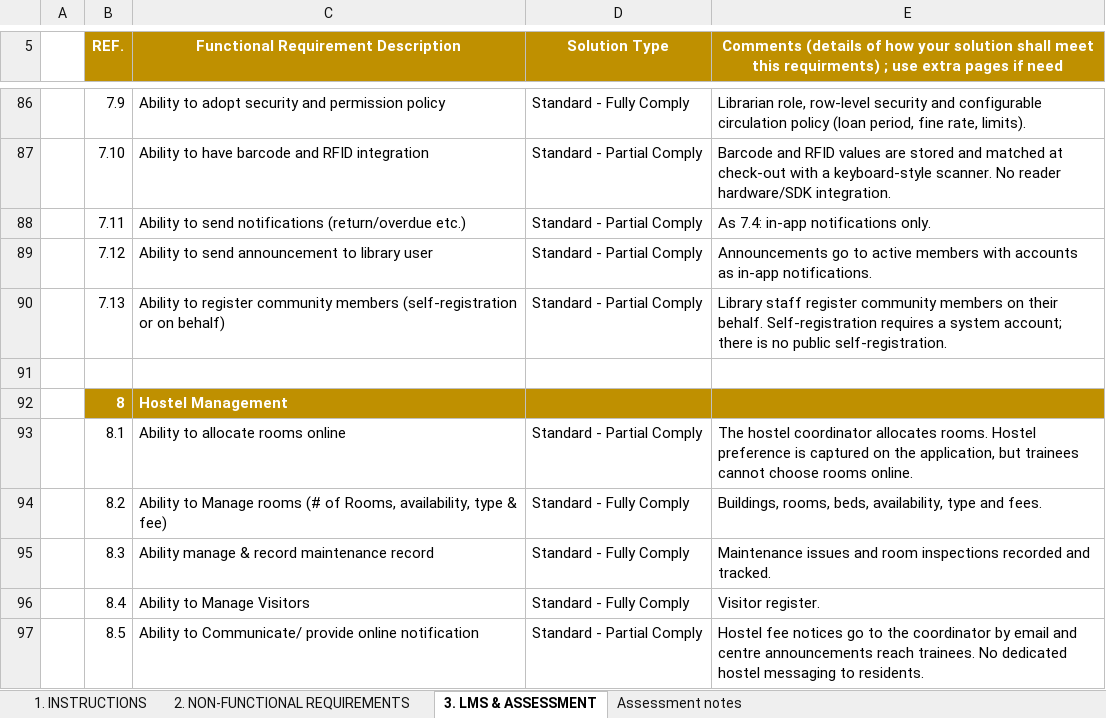
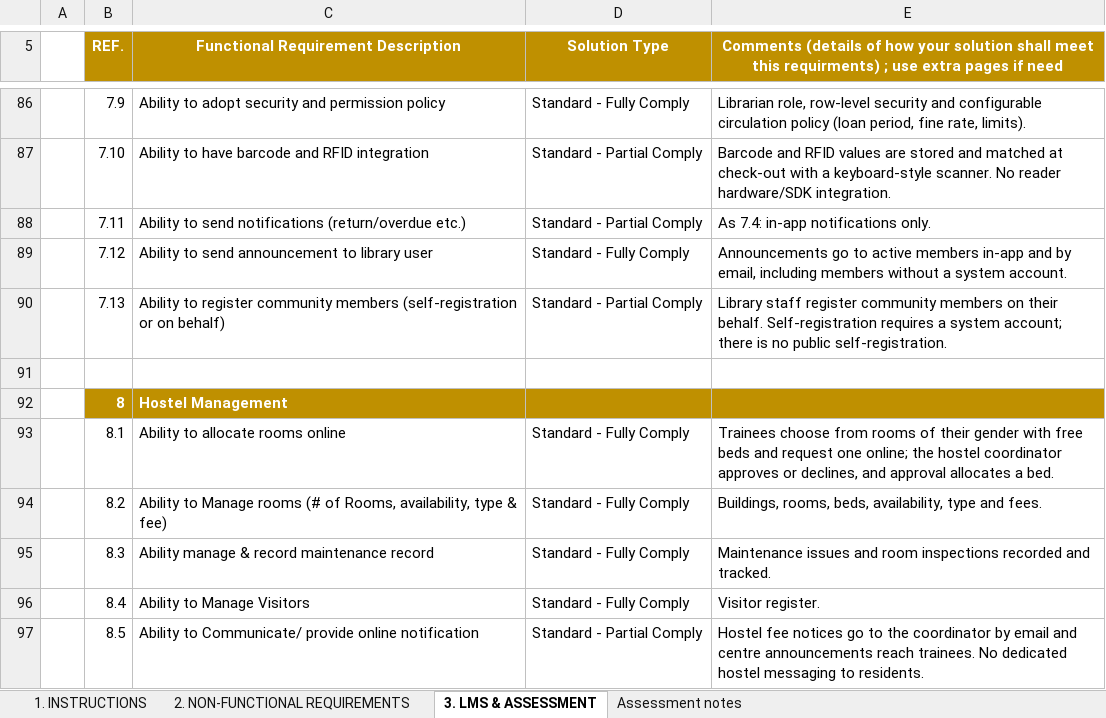
Before and after one commit to bsnalisa/vtc-management-system, an Excel workbook: docs/LMS-TECHNICAL-SPECIFICATIONS-compliance-check.xlsx, sheet 3. LMS & ASSESSMENT, drawn as a sheet; only a part is shown, gaps mark what is left out; values as stored, in another font and other column widths than the file's, no borders; the diff covers the shown part only; the diff names each change by its address in the sheet, - before the commit and + after, or states it on an @@ line.

```diff
--- a/docs/LMS-TECHNICAL-SPECIFICATIONS-compliance-check.xlsx (sheet 3. LMS & ASSESSMENT)
+++ b/docs/LMS-TECHNICAL-SPECIFICATIONS-compliance-check.xlsx (sheet 3. LMS & ASSESSMENT)
-D89 (Solution Type): Standard - Partial Comply
+D89 (Solution Type): Standard - Fully Comply
-E89: …active members with accounts as in-app notifications.
+E89: …active members in-app and by email, including members without a system account.
-D93 (Solution Type): Standard - Partial Comply
+D93 (Solution Type): Standard - Fully Comply
-E93: The hostel coordinator allocates rooms. Hostel preference is captured on the application, but trainees cannot choose rooms online.
+E93: Trainees choose from rooms of their gender with free beds and request one online; the hostel coordinator approves or declines, and approval allocates a bed.
```
Also changed, not shown: 28 edited cells elsewhere in this sheet, sheet Assessment notes, 3 other files.
